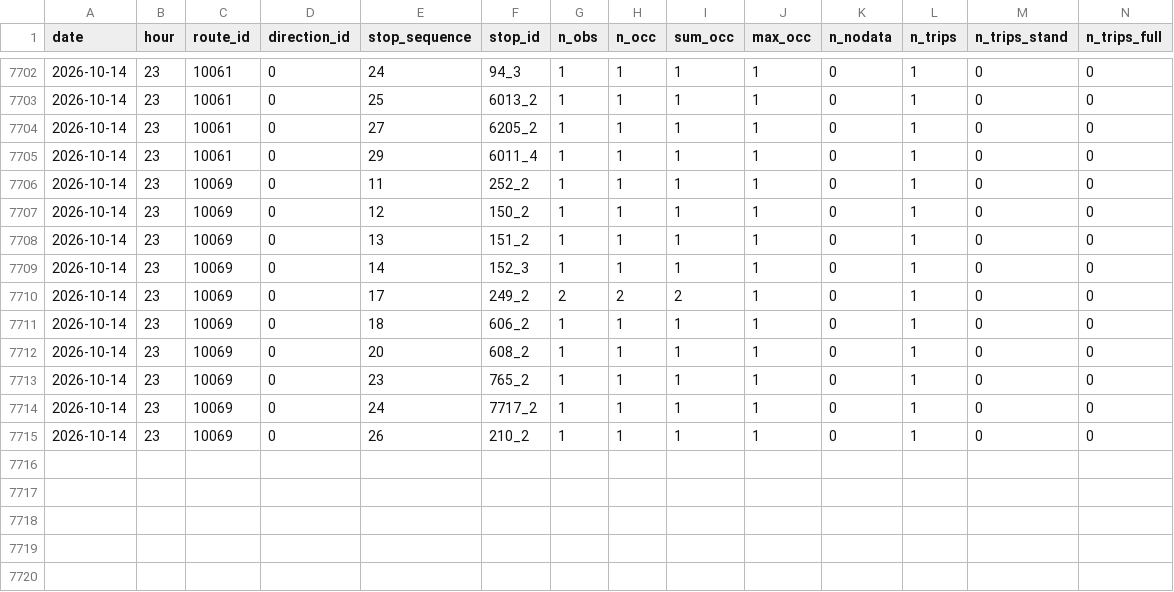
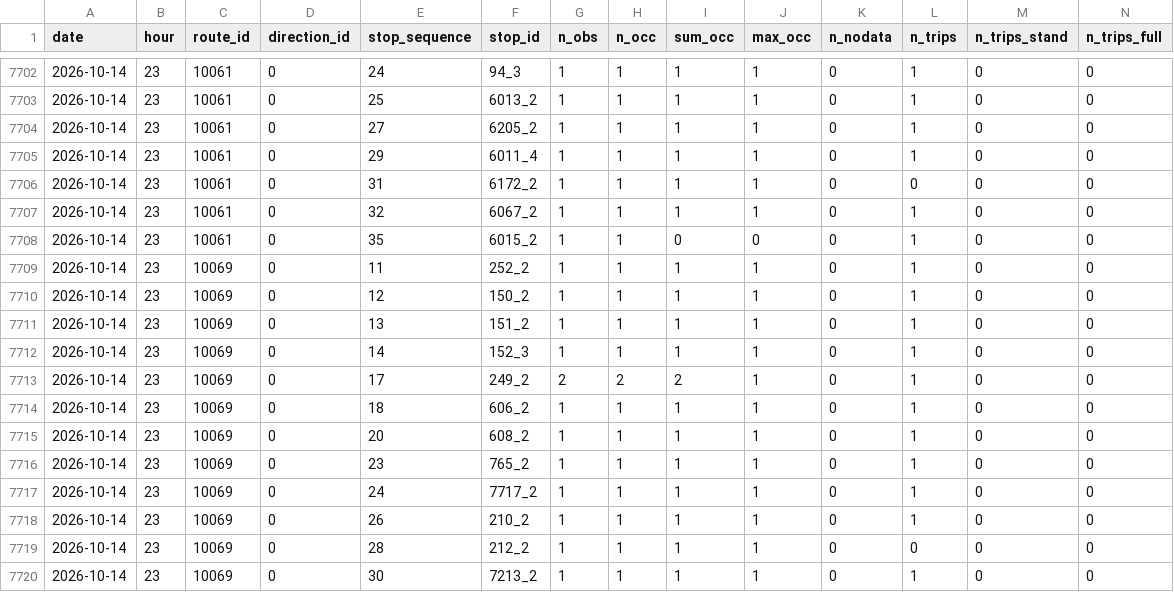
Before and after one commit to shita04/kyoto-bus-data, a CSV file: data/2026-10-14.csv, drawn as a sheet; only a part is shown, gaps mark what is left out; the diff names each change by its address in the sheet, - before the commit and + after, or states it on an @@ line.

```diff
--- a/data/2026-10-14.csv
+++ b/data/2026-10-14.csv
+row 7706: 2026-10-14 | 23 | 10061 | 0 | 31 | 6172_2 | 1 | 1 | 1 | 1 | 0 | 0 | 0 | 0
+row 7707: 2026-10-14 | 23 | 10061 | 0 | 32 | 6067_2 | 1 | 1 | 1 | 1 | 0 | 1 | 0 | 0
+row 7708: 2026-10-14 | 23 | 10061 | 0 | 35 | 6015_2 | 1 | 1 | 0 | 0 | 0 | 1 | 0 | 0
+row 7719: 2026-10-14 | 23 | 10069 | 0 | 28 | 212_2 | 1 | 1 | 1 | 1 | 0 | 0 | 0 | 0
+row 7720: 2026-10-14 | 23 | 10069 | 0 | 30 | 7213_2 | 1 | 1 | 1 | 1 | 0 | 1 | 0 | 0
```
Also changed, not shown: data_delay/2026-10-14.csv.
